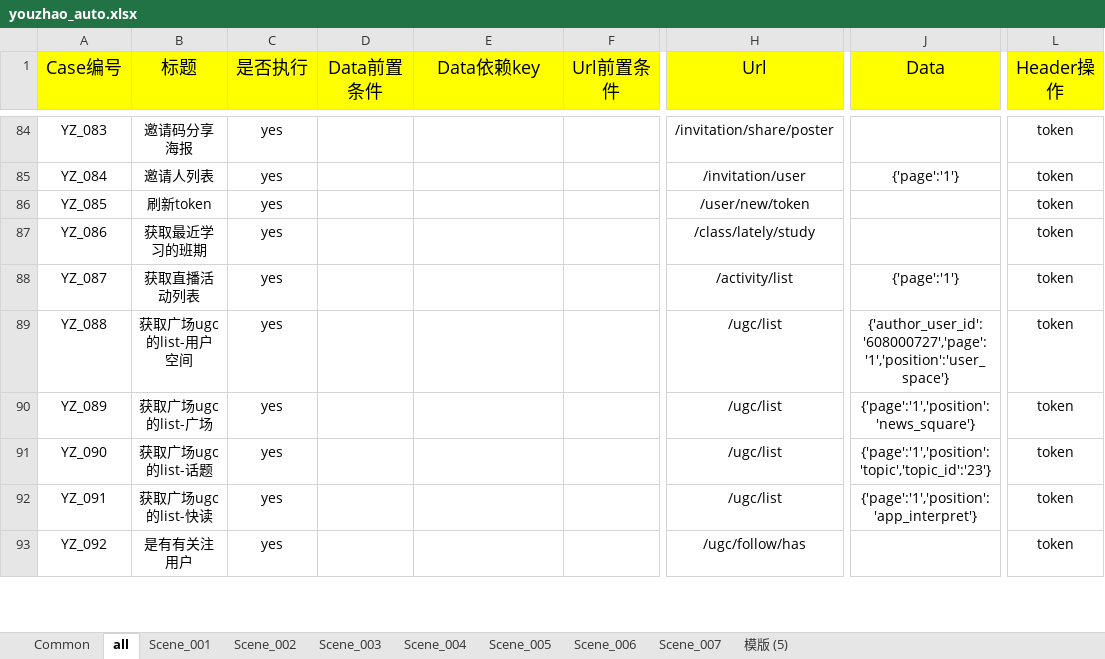
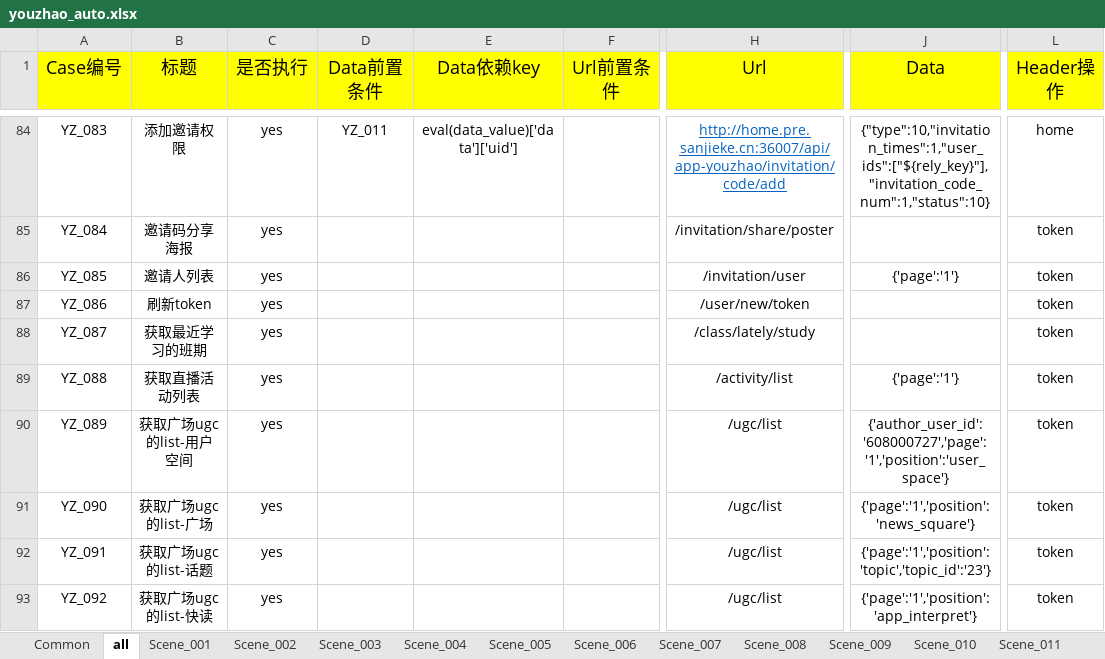
Before and after one commit to HackYe/youzhao_auto_api, an Excel workbook: Case/youzhao_auto.xlsx, sheet all, drawn as a sheet; only a part is shown, gaps mark what is left out; values as stored, in another font and other column widths than the file's, no borders; the diff covers the shown part only; the diff names each change by its address in the sheet, - before the commit and + after, or states it on an @@ line.

```diff
--- a/Case/youzhao_auto.xlsx (sheet all)
+++ b/Case/youzhao_auto.xlsx (sheet all)
-sheet tab: 模版 (5)
+sheet tab: Scene_008
+sheet tab: Scene_009
+sheet tab: Scene_010
+sheet tab: Scene_011
-B84 (标题): 邀请码分享海报
+B84 (标题): 添加邀请权限
-D84 (Data前置条件): (empty)
+D84 (Data前置条件): YZ_011
-E84 (Data依赖key): (empty)
+E84 (Data依赖key): eval(data_value)['data']['uid']
-H84 (Url): /invitation/share/poster
+H84 (Url): http://home.pre.sanjieke.cn:36007/api/app-youzhao/invitation/code/add
@@ H84 underline: off → on, text colour: black → #0563C1 @@
-J84 (Data): (empty)
+J84 (Data): {"type":10,"invitation_times":1,"user_ids":["${rely_key}"],"invitation_code_num":1,"status":10}
-L84 (Header操作): token
+L84 (Header操作): home
-B85 (标题): 邀请人列表
+B85 (标题): 邀请码分享海报
-H85 (Url): /invitation/user
+H85 (Url): /invitation/share/poster
-J85 (Data): {'page':'1'}
+J85 (Data): (empty)
-B86 (标题): 刷新token
+B86 (标题): 邀请人列表
-H86 (Url): /user/new/token
+H86 (Url): /invitation/user
-J86 (Data): (empty)
+J86 (Data): {'page':'1'}
-B87 (标题): 获取最近学习的班期
+B87 (标题): 刷新token
-H87 (Url): /class/lately/study
+H87 (Url): /user/new/token
-B88 (标题): 获取直播活动列表
+B88 (标题): 获取最近学习的班期
-H88 (Url): /activity/list
+H88 (Url): /class/lately/study
-J88 (Data): {'page':'1'}
+J88 (Data): (empty)
-B89 (标题): 获取广场ugc的list-用户空间
+B89 (标题): 获取直播活动列表
-H89 (Url): /ugc/list
+H89 (Url): /activity/list
-J89 (Data): {'author_user_id':'608000727','page':'1','position':'user_space'}
+J89 (Data): {'page':'1'}
-B90 (标题): 获取广场ugc的list-广场
+B90 (标题): 获取广场ugc的list-用户空间
-J90 (Data): {'page':'1','position':'news_square'}
+J90 (Data): {'author_user_id':'608000727','page':'1','position':'user_space'}
-B91 (标题): 获取广场ugc的list-话题
+B91 (标题): 获取广场ugc的list-广场
-J91 (Data): {'page':'1','position':'topic','topic_id':'23'}
+J91 (Data): {'page':'1','position':'news_square'}
-B92 (标题): 获取广场ugc的list-快读
+B92 (标题): 获取广场ugc的list-话题
-J92 (Data): {'page':'1','position':'app_interpret'}
+J92 (Data): {'page':'1','position':'topic','topic_id':'23'}
-B93 (标题): 是有有关注用户
+B93 (标题): 获取广场ugc的list-快读
-H93 (Url): /ugc/follow/has
+H93 (Url): /ugc/list
-J93 (Data): (empty)
+J93 (Data): {'page':'1','position':'app_interpret'}
```
Also changed, not shown: 1 added row, 143 edited cells and cell formats elsewhere in this sheet, sheet Scene_007, sheet Scene_008, sheet Scene_006, sheet Common, other sheet tabs, 8 other files.
